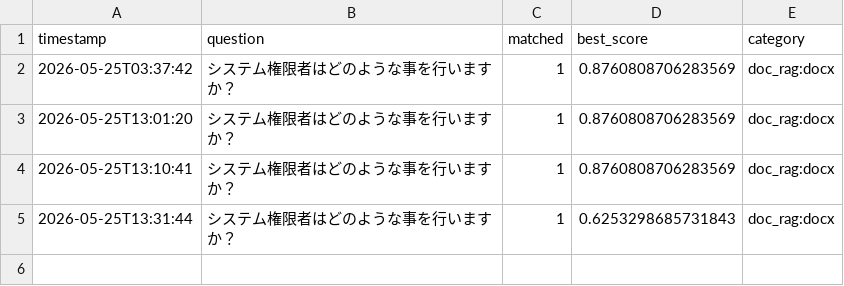
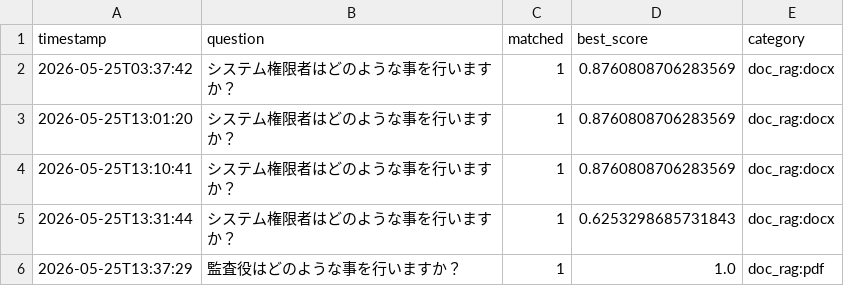
Before and after one commit to Hisa888/helpdesk_ai, a CSV file: streamlit_data/tenants/demo/logs/interactions_20260525.csv, drawn as a sheet; the diff names each change by its address in the sheet, - before the commit and + after, or states it on an @@ line.

Commit message:
Update log: tenants/demo/logs/interactions_20260525.csv

```diff
--- a/streamlit_data/tenants/demo/logs/interactions_20260525.csv
+++ b/streamlit_data/tenants/demo/logs/interactions_20260525.csv
+row 6: 2026-05-25T13:37:29 | 監査役はどのような事を行いますか？ | 1 | 1.0 | doc_rag:pdf
```
